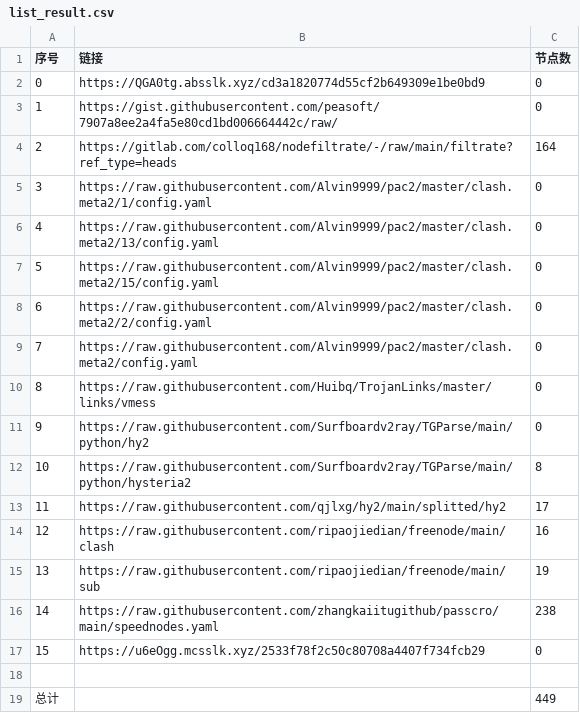
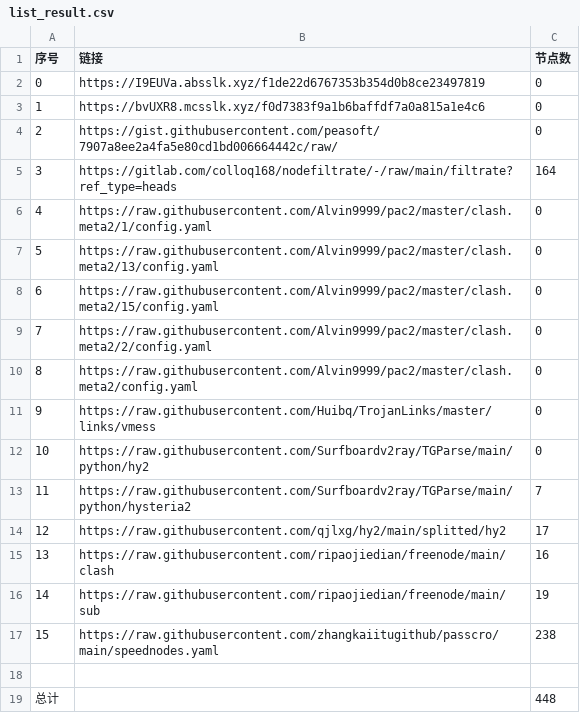
Before and after one commit to sileopro/NoMoreWalls, a CSV file: list_result.csv, drawn as a sheet; removed rows and columns are numbered as before the commit, all else as after; the diff names each change by its address in the sheet, - before the commit and + after, or states it on an @@ line.

```diff
--- a/list_result.csv
+++ b/list_result.csv
-B2 (链接): https://QGA0tg.absslk.xyz/cd3a1820774d55cf2b649309e1be0bd9
+B2 (链接): https://I9EUVa.absslk.xyz/f1de22d6767353b354d0b8ce23497819
+row 3: 1 | https://bvUXR8.mcsslk.xyz/f0d7383f9a1b6baffdf7a0a815a1e4c6 | 0
@@ column A (序号) renumbered between rows 4 and 17 @@
-C13 (节点数): 8
+C13 (节点数): 7
-row 17: 15 | https://u6eOgg.mcsslk.xyz/2533f78f2c50c80708a4407f734fcb29 | 0
-C19 (节点数): 449
+C19 (节点数): 448
```
Also changed, not shown: 6 other files.
